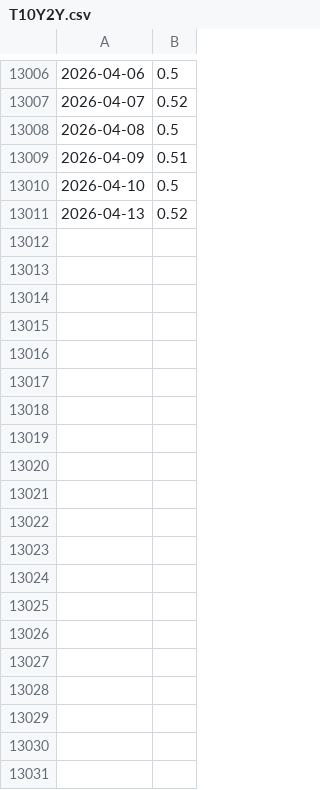
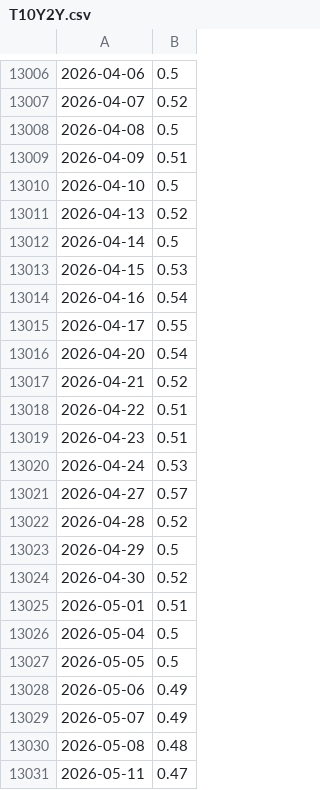
Before and after one commit to kmanu15/gdp-nowcast, a CSV file: data/raw/T10Y2Y.csv, drawn as a sheet; only a part is shown, gaps mark what is left out; the diff covers the shown part only; the diff names each change by its address in the sheet, - before the commit and + after, or states it on an @@ line.

```diff
--- a/data/raw/T10Y2Y.csv
+++ b/data/raw/T10Y2Y.csv
+row 13012: 2026-04-14 | 0.5
+row 13013: 2026-04-15 | 0.53
+row 13014: 2026-04-16 | 0.54
+row 13015: 2026-04-17 | 0.55
+row 13016: 2026-04-20 | 0.54
+row 13017: 2026-04-21 | 0.52
+row 13018: 2026-04-22 | 0.51
+row 13019: 2026-04-23 | 0.51
+row 13020: 2026-04-24 | 0.53
+row 13021: 2026-04-27 | 0.57
+row 13022: 2026-04-28 | 0.52
+row 13023: 2026-04-29 | 0.5
+row 13024: 2026-04-30 | 0.52
+row 13025: 2026-05-01 | 0.51
+row 13026: 2026-05-04 | 0.5
+row 13027: 2026-05-05 | 0.5
+row 13028: 2026-05-06 | 0.49
+row 13029: 2026-05-07 | 0.49
+row 13030: 2026-05-08 | 0.48
+row 13031: 2026-05-11 | 0.47
```
Also changed, not shown: 14 added rows elsewhere in this file, data/raw/ICSA.csv, data/raw/INDPRO.csv, 24 other files.
